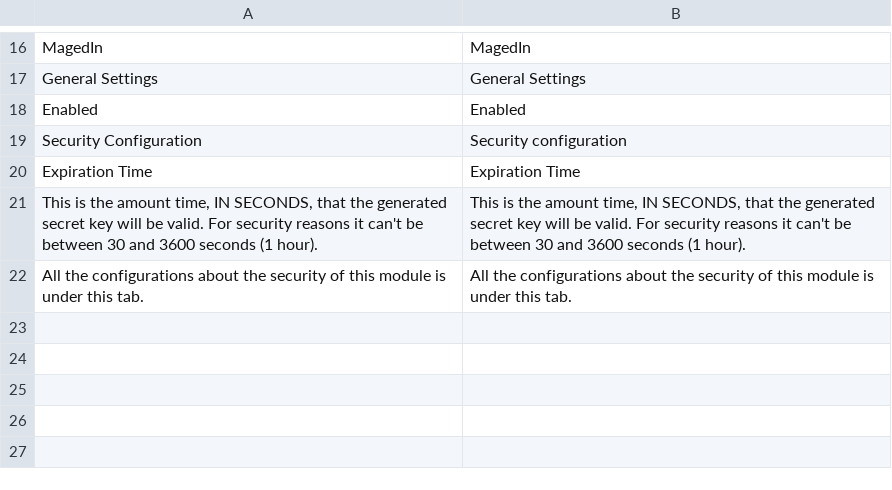
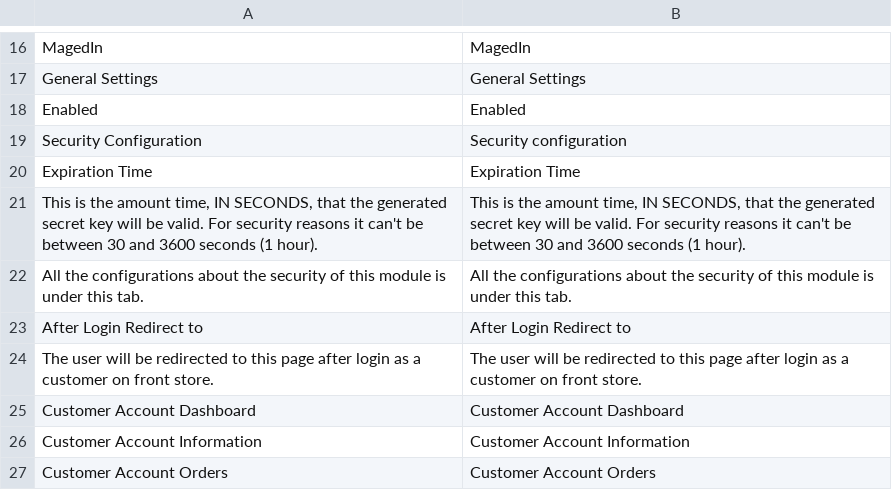
Before and after one commit to magedin/magento2-module-login-as-customer, a CSV file: i18n/en_US.csv, drawn as a sheet; only a part is shown, gaps mark what is left out; the diff names each change by its address in the sheet, - before the commit and + after, or states it on an @@ line.

```diff
--- a/i18n/en_US.csv
+++ b/i18n/en_US.csv
+row 23: After Login Redirect to | After Login Redirect to
+row 24: The user will be redirected to this page after login as a customer on front store. | The user will be redirected to this page after login as a customer on front store.
+row 25: Customer Account Dashboard | Customer Account Dashboard
+row 26: Customer Account Information | Customer Account Information
+row 27: Customer Account Orders | Customer Account Orders
```
Also changed, not shown: i18n/pt_BR.csv.
